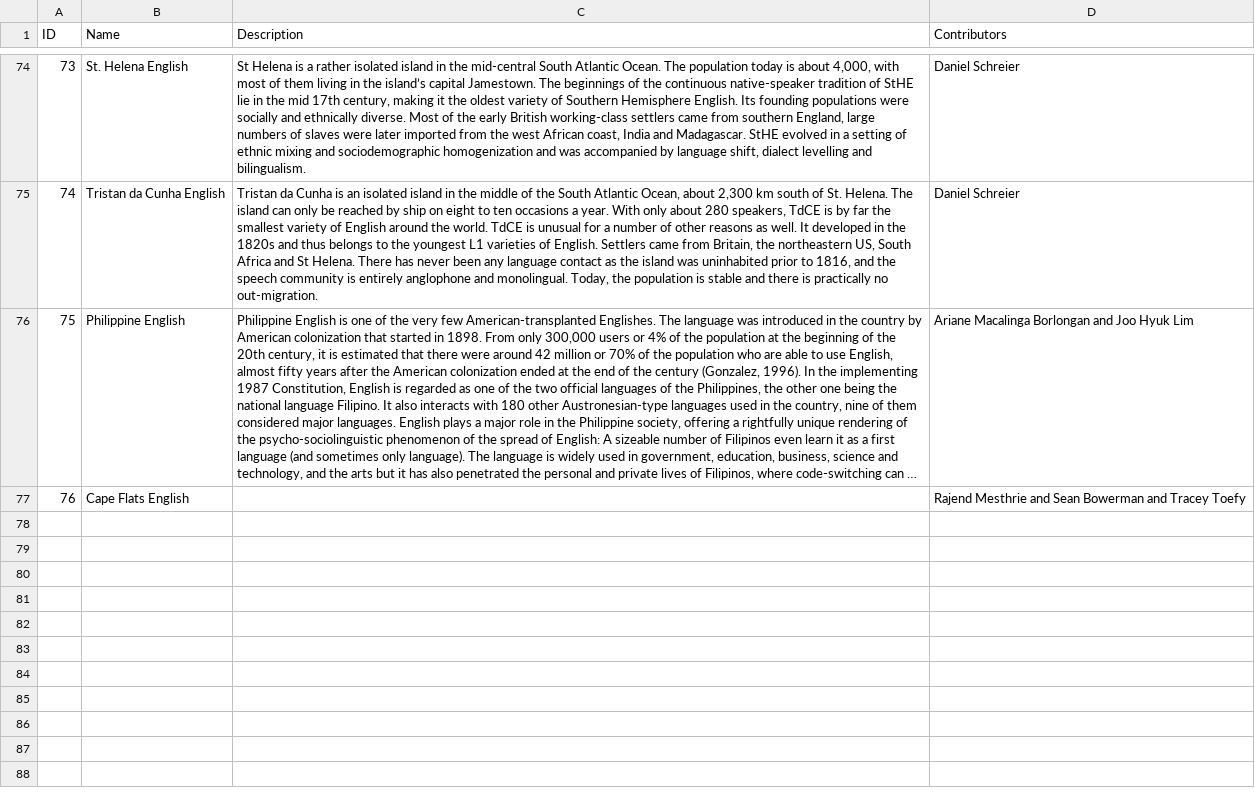
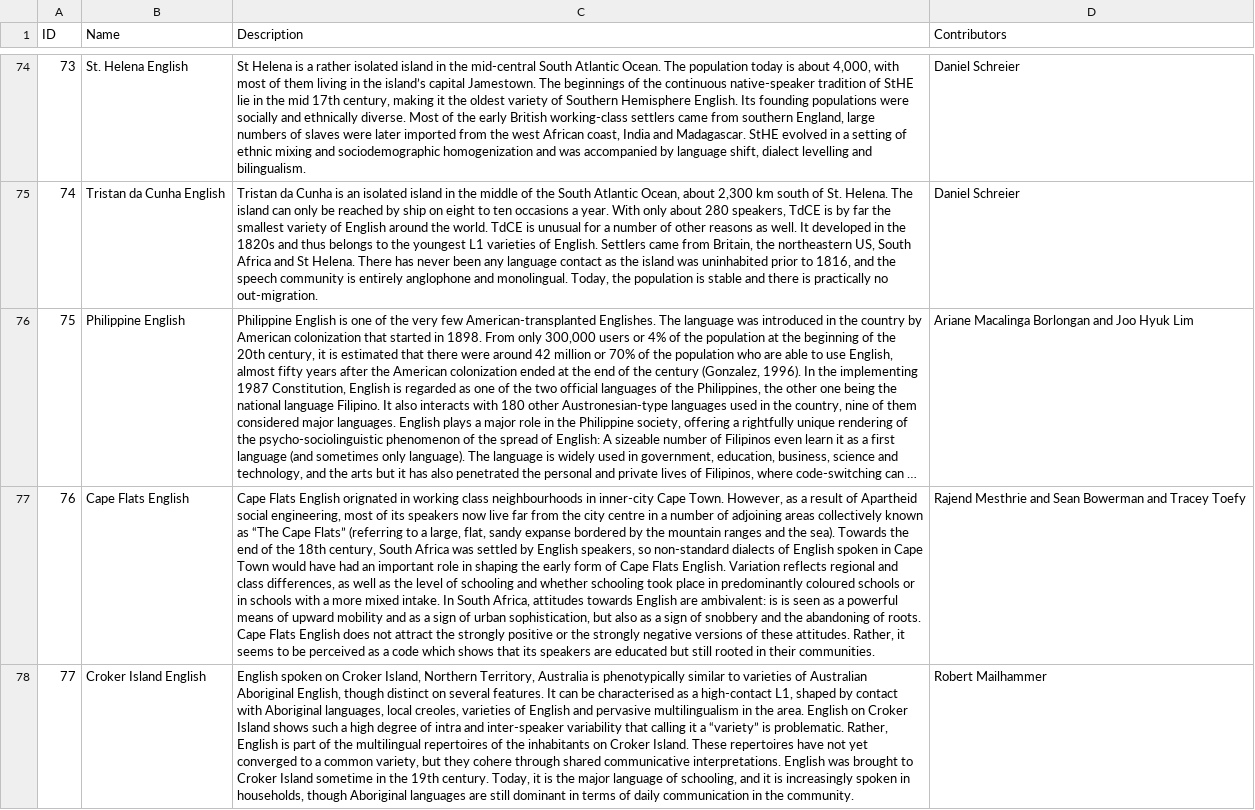
Before and after one commit to cldf-datasets/ewave, a CSV file: raw/contributions.csv, drawn as a sheet; only a part is shown, gaps mark what is left out; long unchanged cells end in …; the diff names each change by its address in the sheet, - before the commit and + after, or states it on an @@ line.

```diff
--- a/raw/contributions.csv
+++ b/raw/contributions.csv
-C77 (Description): (empty)
+C77 (Description): Cape Flats English orignated in working class neighbourhoods in inner-city Cape Town. However, as a result of Apartheid social engineering, most of its speakers now live far from the city centre in a number of adjoining areas collectively known as “The Cape Flats” (referring to a large, flat, sandy expanse bordered by the mountain ranges and the sea). Towards the end of the 18th century, South Africa was settled by English speakers, so non-standard dialects of English spoken in Cape Town would have had an important role in shaping the early form of Cape Flats English. Variation reflects regional and class differences, as well as the level of schooling and whether schooling took place in predominantly coloured schools or in schools with a more mixed intake. In South Africa, attitudes towards English are ambivalent: is is seen as a powerful means of upward mobility and as a sign of urban sophistication, but also as a sign of snobbery and the abandoning of roots. Cape Flats English does not attract the strongly positive or the strongly negative versions of these attitudes. Rather, it seems to be perceived as a code which shows that its speakers are educated but still rooted in their communities.
+row 78: 77 | Croker Island English | English spoken on Croker Island, Northern Territory, Australia is phenotypically similar to varieties of Australian Aboriginal English, though distinct on several features. It can be characterised as a high-contact L1, shaped by contact with Aboriginal languages, local creoles, varieties of English and pervasive multilingualism in the area. English on Croker Island shows such a high degree of intra and inter-speaker variability that calling it a “variety” is problematic. Rather, English is part of the multilingual repertoires of the inhabitants on Croker Island. These repertoires have not yet converged to a common variety, but they cohere through shared communicative interpretations. English was brought to Croker Island sometime in the 19th century. Today, it is the major language of schooling, and it is increasingly spoken in households, though Aboriginal languages are still dominant in terms of daily communication in the community. | Robert Mailhammer
```
Also changed, not shown: cldf/examples.csv, cldf/languages.csv, 16 other files.
